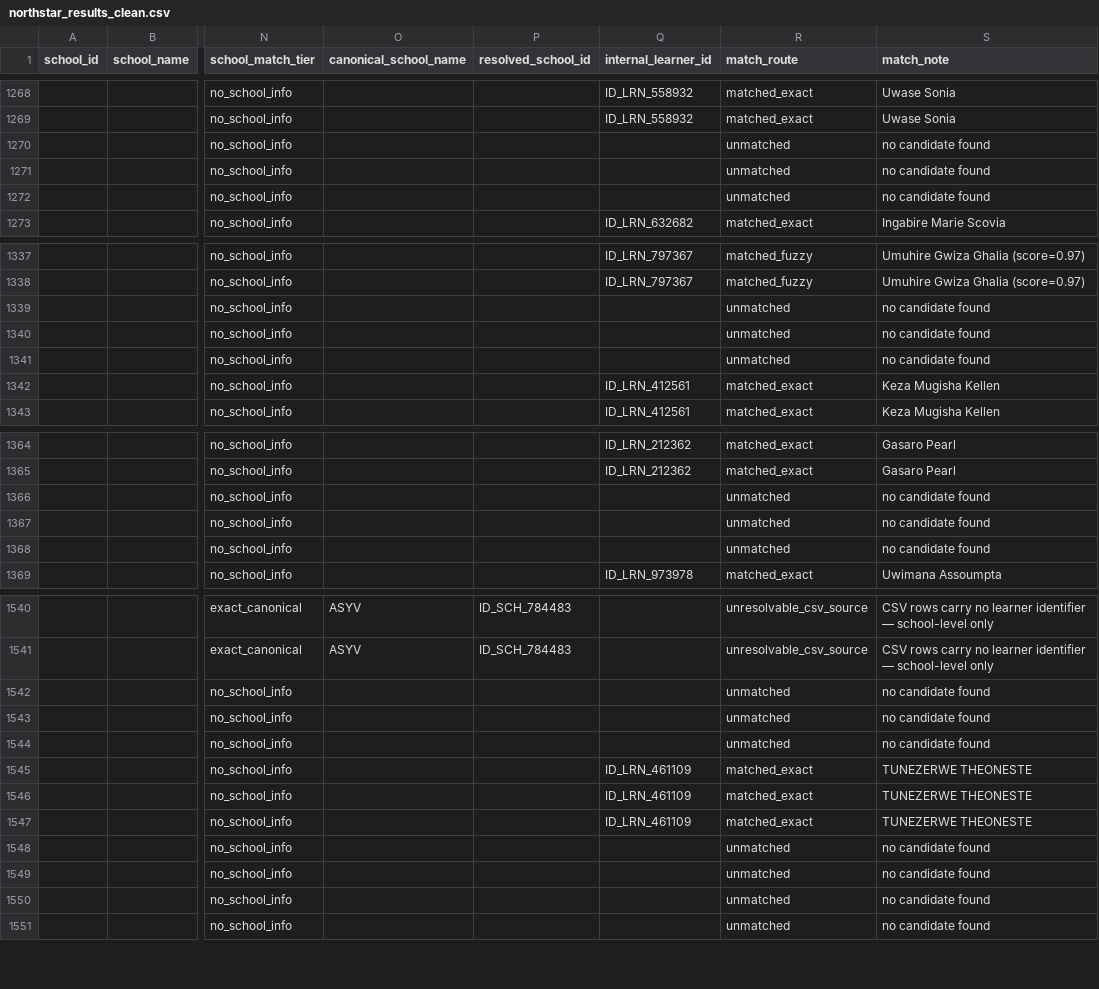
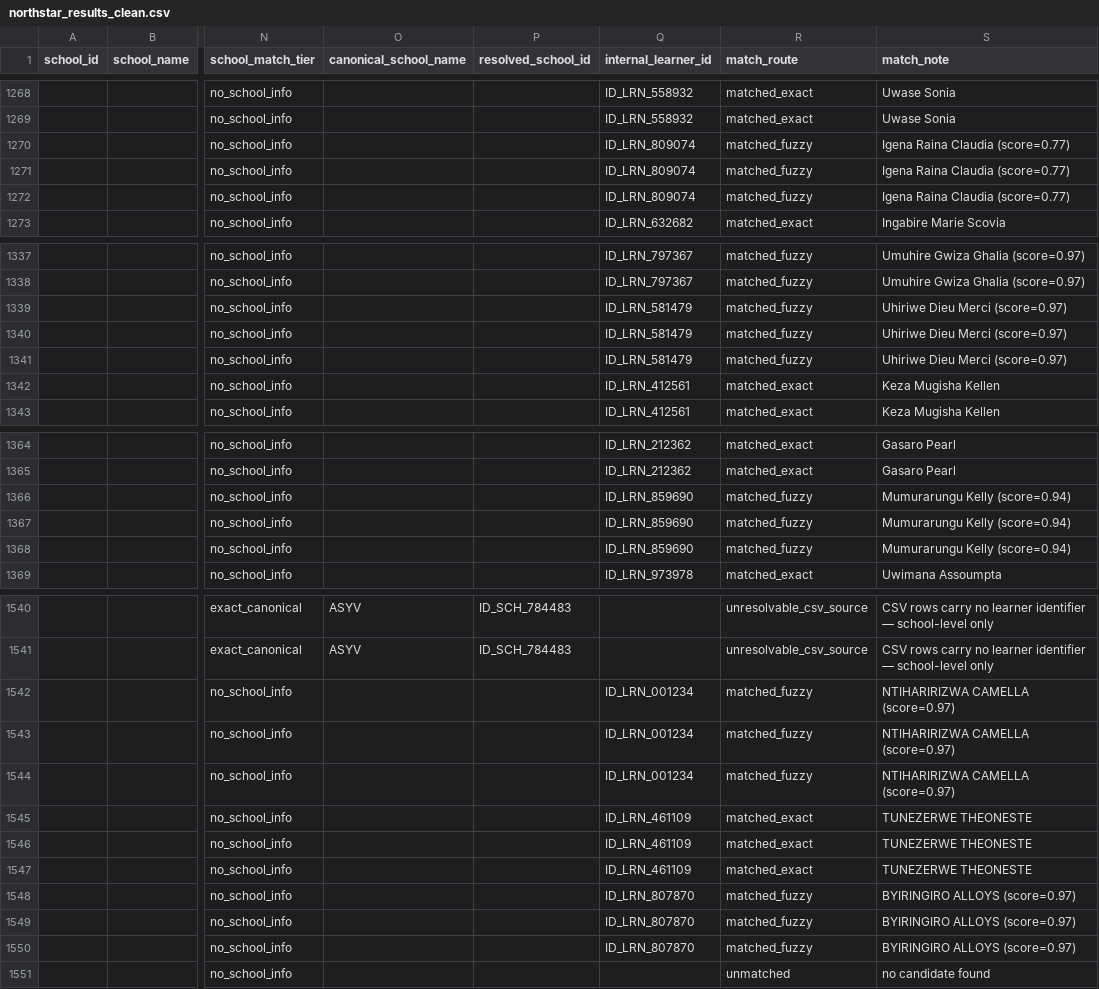
Before and after one commit to audrey934/isomo-assessment-audrey, a CSV file: data/northstar_results_clean.csv, drawn as a sheet; only a part is shown, gaps mark what is left out; the diff covers the shown part only; the diff names each change by its address in the sheet, - before the commit and + after, or states it on an @@ line.

Commit message:
adjust learner_resolver.py logic to maximize matches

```diff
--- a/data/northstar_results_clean.csv
+++ b/data/northstar_results_clean.csv
-Q1270:Q1272 (internal_learner_id): (empty)
+Q1270:Q1272 (internal_learner_id): ID_LRN_809074
-R1270:R1272 (match_route): unmatched
+R1270:R1272 (match_route): matched_fuzzy
-S1270:S1272 (match_note): no candidate found
+S1270:S1272 (match_note): Igena Raina Claudia (score=0.77)
-Q1339:Q1341 (internal_learner_id): (empty)
+Q1339:Q1341 (internal_learner_id): ID_LRN_581479
-R1339:R1341 (match_route): unmatched
+R1339:R1341 (match_route): matched_fuzzy
-S1339:S1341 (match_note): no candidate found
+S1339:S1341 (match_note): Uhiriwe Dieu Merci (score=0.97)
-Q1366:Q1368 (internal_learner_id): (empty)
+Q1366:Q1368 (internal_learner_id): ID_LRN_859690
-R1366:R1368 (match_route): unmatched
+R1366:R1368 (match_route): matched_fuzzy
-S1366:S1368 (match_note): no candidate found
+S1366:S1368 (match_note): Mumurarungu Kelly (score=0.94)
-Q1542:Q1544 (internal_learner_id): (empty)
+Q1542:Q1544 (internal_learner_id): ID_LRN_001234
-R1542:R1544 (match_route): unmatched
+R1542:R1544 (match_route): matched_fuzzy
-S1542:S1544 (match_note): no candidate found
+S1542:S1544 (match_note): NTIHARIRIZWA CAMELLA (score=0.97)
-Q1548:Q1550 (internal_learner_id): (empty)
+Q1548:Q1550 (internal_learner_id): ID_LRN_807870
-R1548:R1550 (match_route): unmatched
+R1548:R1550 (match_route): matched_fuzzy
-S1548:S1550 (match_note): no candidate found
+S1548:S1550 (match_note): BYIRINGIRO ALLOYS (score=0.97)
```
Also changed, not shown: 21 edited cells elsewhere in this file, data/det_scores_clean.csv, data/efset_results_clean.csv, 5 other files.
